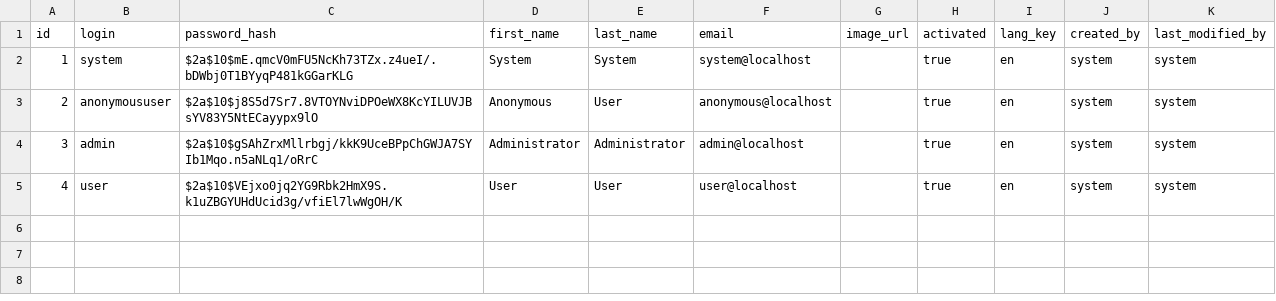
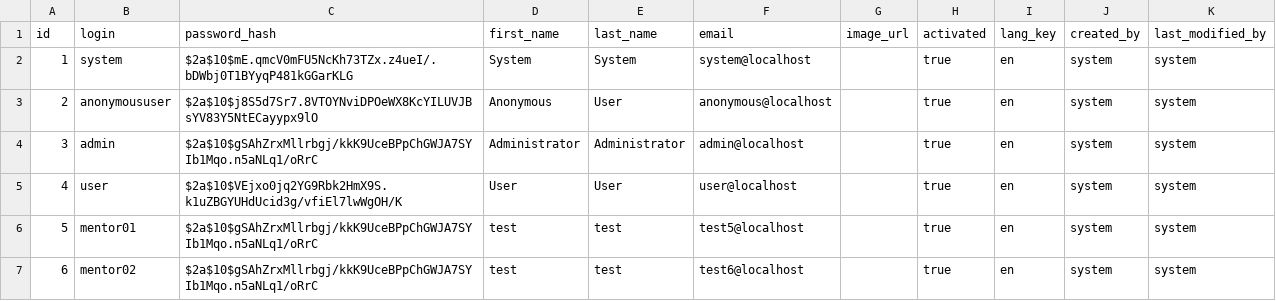
Before and after one commit to woyaowoyao/hipster4FSD, a CSV file: MenOnDemand-v2/src/main/resources/config/liquibase/data/user.csv, drawn as a sheet.

Commit message:
update init data

```diff
--- a/MenOnDemand-v2/src/main/resources/config/liquibase/data/user.csv
+++ b/MenOnDemand-v2/src/main/resources/config/liquibase/data/user.csv
@@ -5 +5,3 @@ id;login;password_hash;first_name;last_name;email;image_url;activated;lang_key;c
 4;user;$2a$10$VEjxo0jq2YG9Rbk2HmX9S.k1uZBGYUHdUcid3g/vfiEl7lwWgOH/K;User;User;user@localhost;;true;en;system;system
+5;mentor01;$2a$10$gSAhZrxMllrbgj/kkK9UceBPpChGWJA7SYIb1Mqo.n5aNLq1/oRrC;test;test;test5@localhost;;true;en;system;system
+6;mentor02;$2a$10$gSAhZrxMllrbgj/kkK9UceBPpChGWJA7SYIb1Mqo.n5aNLq1/oRrC;test;test;test6@localhost;;true;en;system;system
```
Also changed, not shown: MenOnDemand-v2/src/main/resources/config/liquibase/fake-data/mentor.csv, MenOnDemand-v2/src/main/resources/config/liquibase/fake-data/my_calendar.csv, 6 other files.
